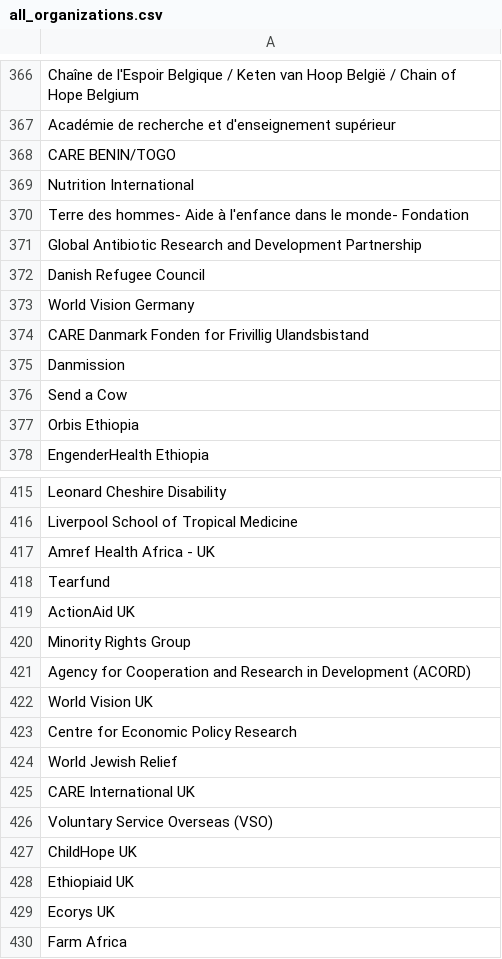
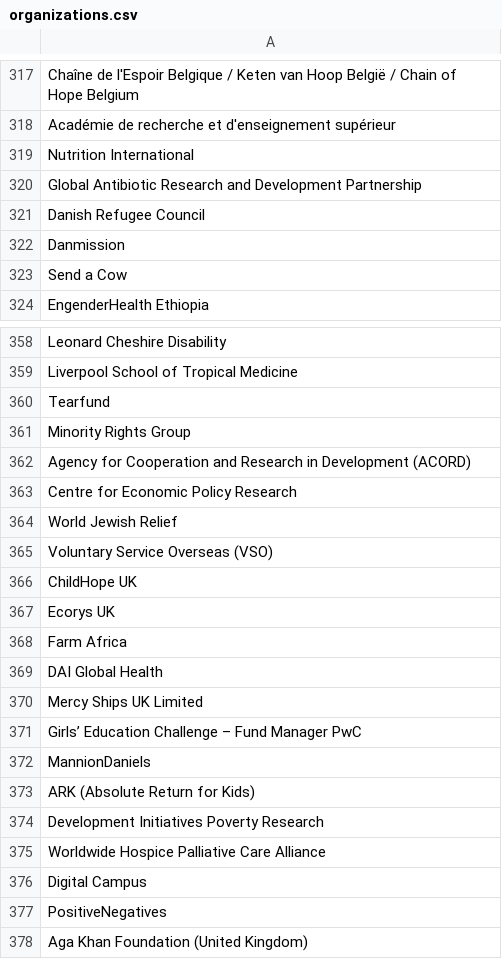
Before and after one commit to talus-analytics-bus/simple-tracking-2024, a CSV file: data/csv/organizations.csv (was data/csv/all_organizations.csv), drawn as a sheet; only a part is shown, gaps mark what is left out; the shorter side is filled out with more unchanged rows; the diff covers the shown part only; the diff names each change by its address in the sheet, - before the commit and + after, or states it on an @@ line.

```diff
--- a/data/csv/all_organizations.csv
+++ b/data/csv/organizations.csv
-row 368: CARE BENIN/TOGO
-row 370: Terre des hommes- Aide à l'enfance dans le monde- Fondation
-row 373: World Vision Germany
-row 374: CARE Danmark Fonden for Frivillig Ulandsbistand
-row 377: Orbis Ethiopia
-row 417: Amref Health Africa - UK
-row 419: ActionAid UK
-row 422: World Vision UK
-row 425: CARE International UK
-row 428: Ethiopiaid UK
```
Also changed, not shown: 94 removed rows elsewhere in this file, data/csv/funders_and_recipients.csv, 5 other files.
